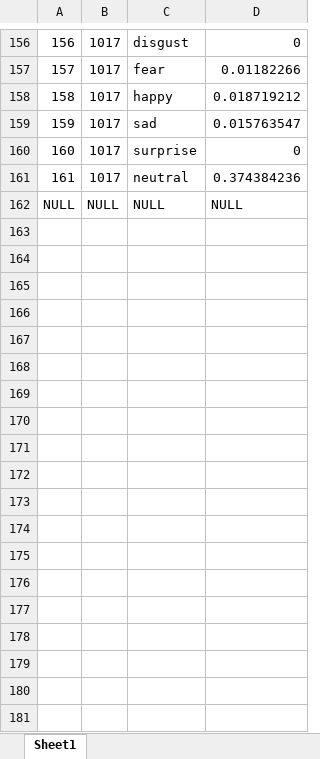
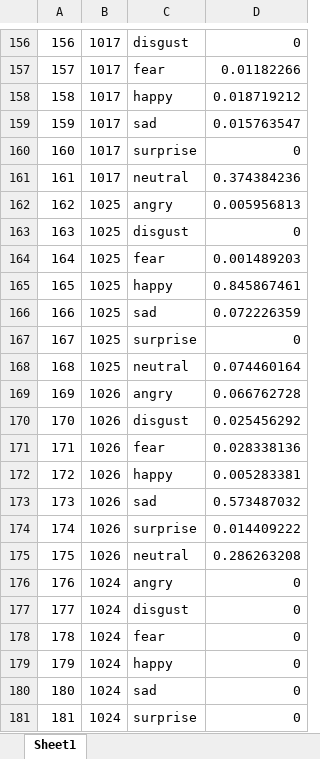
Before and after one commit to orlinle/EPIC_model, an Excel workbook: data/VideoEmotion.xlsx, sheet Sheet1, drawn as a sheet; only a part is shown, gaps mark what is left out; the shorter side is filled out with more unchanged rows; values as stored, in another font and other column widths than the file's, no borders; the diff covers the shown part only; the diff names each change by its address in the sheet, - before the commit and + after, or states it on an @@ line.

Commit message:
added new data

```diff
--- a/data/VideoEmotion.xlsx (sheet Sheet1)
+++ b/data/VideoEmotion.xlsx (sheet Sheet1)
+row 162: 162 | 1025 | angry | 0.005956813
+row 163: 163 | 1025 | disgust | 0
+row 164: 164 | 1025 | fear | 0.001489203
+row 165: 165 | 1025 | happy | 0.845867461
+row 166: 166 | 1025 | sad | 0.072226359
+row 167: 167 | 1025 | surprise | 0
+row 168: 168 | 1025 | neutral | 0.074460164
+row 169: 169 | 1026 | angry | 0.066762728
+row 170: 170 | 1026 | disgust | 0.025456292
+row 171: 171 | 1026 | fear | 0.028338136
+row 172: 172 | 1026 | happy | 0.005283381
+row 173: 173 | 1026 | sad | 0.573487032
+row 174: 174 | 1026 | surprise | 0.014409222
+row 175: 175 | 1026 | neutral | 0.286263208
+row 176: 176 | 1024 | angry | 0
+row 177: 177 | 1024 | disgust | 0
+row 178: 178 | 1024 | fear | 0
+row 179: 179 | 1024 | happy | 0
+row 180: 180 | 1024 | sad | 0
+row 181: 181 | 1024 | surprise | 0
```
Also changed, not shown: 36 added rows elsewhere in this sheet, data/AudioBaseline.xlsx, data/AudioEmotion.xlsx, 10 other files.
